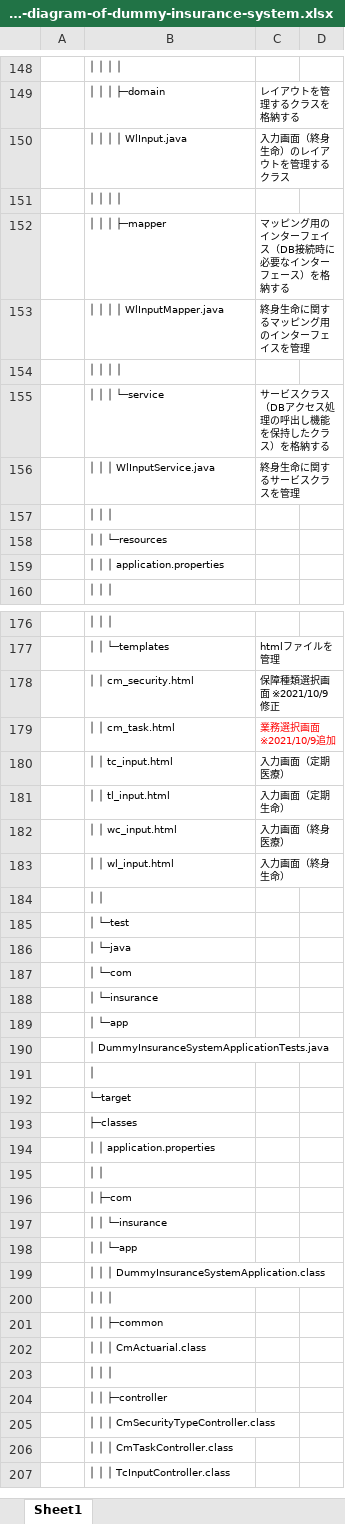
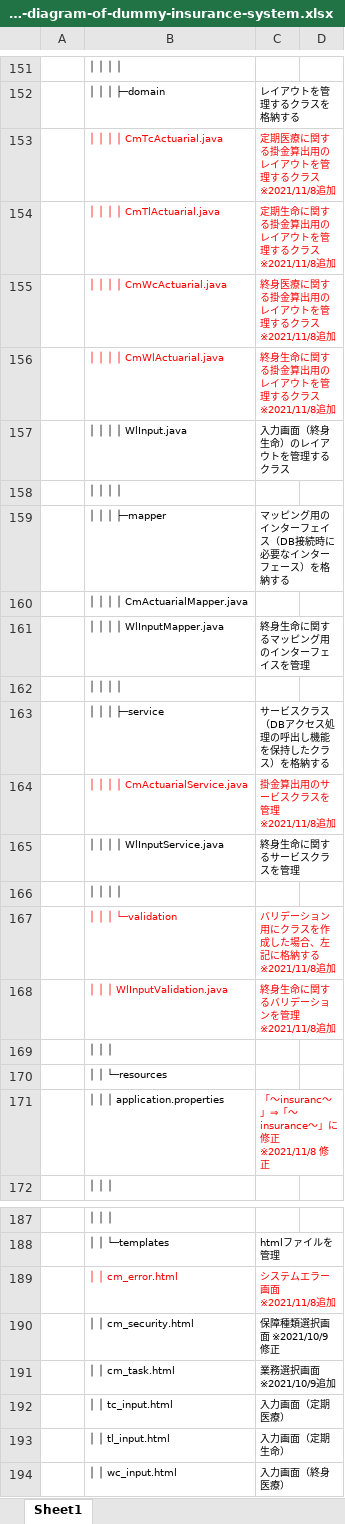
Before and after one commit to InsuranceTeam/dummy-insurance-system, an Excel workbook: Project-diagram-of-dummy-insurance-system.xlsx, sheet Sheet1, drawn as a sheet; only a part is shown, gaps mark what is left out; the shorter side is filled out with more unchanged rows; values as stored, in another font and other column widths than the file's, no borders; addresses are those after the commit; the diff covers the shown part only; the diff names each change by its address in the sheet, - before the commit and + after, or states it on an @@ line.

Commit message:
Add files via upload

```diff
--- a/Project-diagram-of-dummy-insurance-system.xlsx (sheet Sheet1)
+++ b/Project-diagram-of-dummy-insurance-system.xlsx (sheet Sheet1)
+row 153:  | │ │ │ │ CmTcActuarial.java | 定期医療に関する掛金算出用のレイアウトを管理するクラス ※2021/11/8追加
+row 154:  | │ │ │ │ CmTlActuarial.java | 定期生命に関する掛金算出用のレイアウトを管理するクラス ※2021/11/8追加
+row 155:  | │ │ │ │ CmWcActuarial.java | 終身医療に関する掛金算出用のレイアウトを管理するクラス ※2021/11/8追加
+row 156:  | │ │ │ │ CmWlActuarial.java | 終身生命に関する掛金算出用のレイアウトを管理するクラス ※2021/11/8追加
+row 160:  | │ │ │ │ CmActuarialMapper.java
-B163: │ │ │ └─service
+B163: │ │ │ ├─service
+row 164:  | │ │ │ │ CmActuarialService.java | 掛金算出用のサービスクラスを管理 ※2021/11/8追加
-B165: │ │ │ WlInputService.java
+B165: │ │ │ │ WlInputService.java
+row 166:  | │ │ │ │
+row 167:  | │ │ │ └─validation | バリデーション用にクラスを作成した場合、左記に格納する ※2021/11/8追加
+row 168:  | │ │ │ WlInputValidation.java | 終身生命に関するバリデーションを管理 ※2021/11/8追加
-C171: (empty)
+C171: 「～insuranc～」⇒「～insurance～」に修正 ※2021/11/8 修正
+row 189:  | │ │ cm_error.html | システムエラー画面 ※2021/11/8追加
-C191 text colour: #FF0000
+C191 text colour: black
```
Also changed, not shown: 10 added rows, 1 removed row, 5 edited cells and cell formats elsewhere in this sheet, hidden cells.
